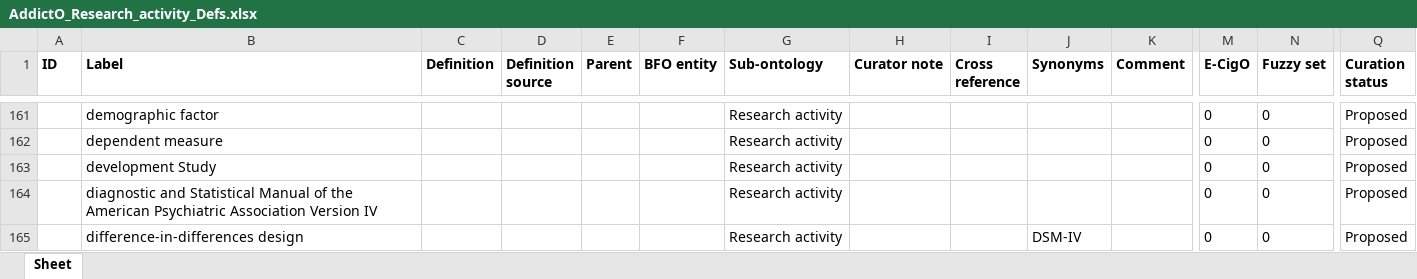
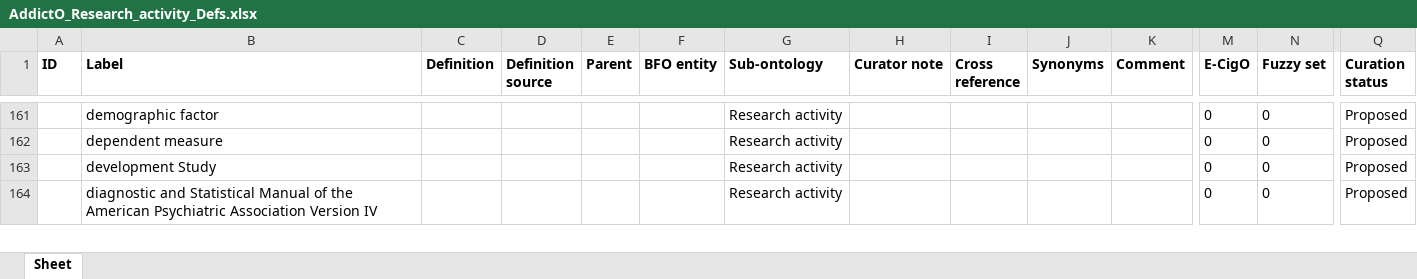
Before and after one commit to addicto-org/addiction-ontology, an Excel workbook: inputs/AddictO_Research_activity_Defs.xlsx, sheet Sheet, drawn as a sheet; only a part is shown, gaps mark what is left out; values as stored, in another font and other column widths than the file's, no borders; removed rows and columns are numbered as before the commit, all else as after; rows hold the shown columns only; the diff covers the shown part only; the diff names each change by its address in the sheet, - before the commit and + after, or states it on an @@ line.

Commit message:
Updating AddictO_Research_activity_Defs.xlsx

```diff
--- a/inputs/AddictO_Research_activity_Defs.xlsx (sheet Sheet)
+++ b/inputs/AddictO_Research_activity_Defs.xlsx (sheet Sheet)
-row 165:  | difference-in-differences design |  |  |  |  | Research activity |  |  | DSM-IV |  | 0 | 0 | Proposed
```
Also changed, not shown: 1 added row elsewhere in this sheet.
